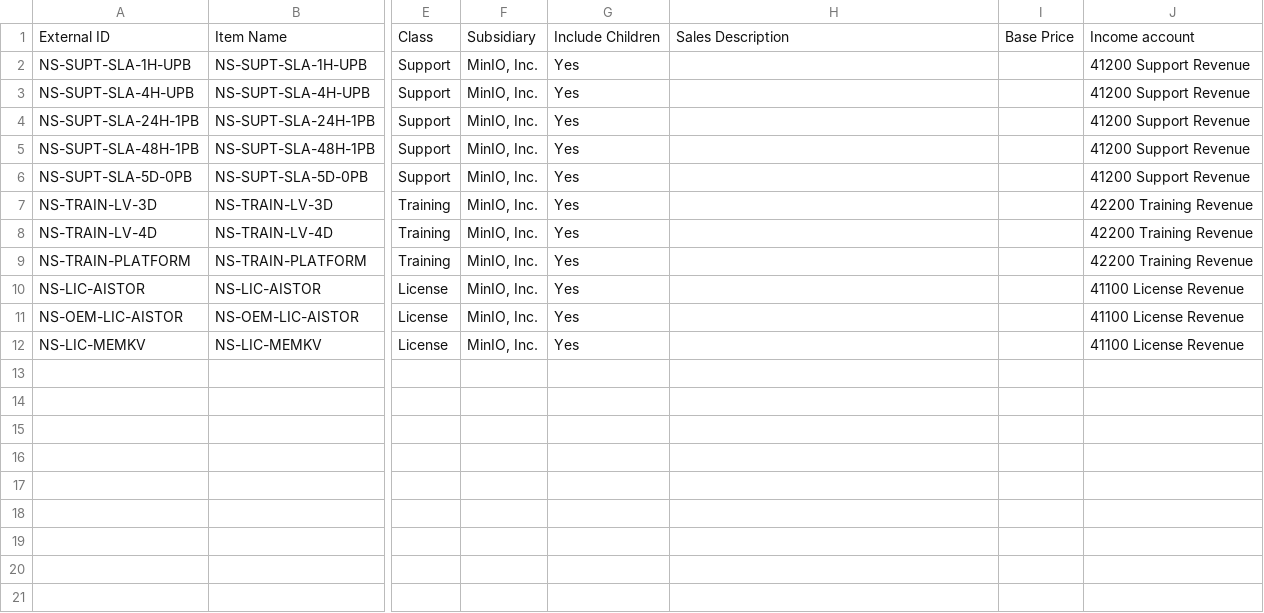
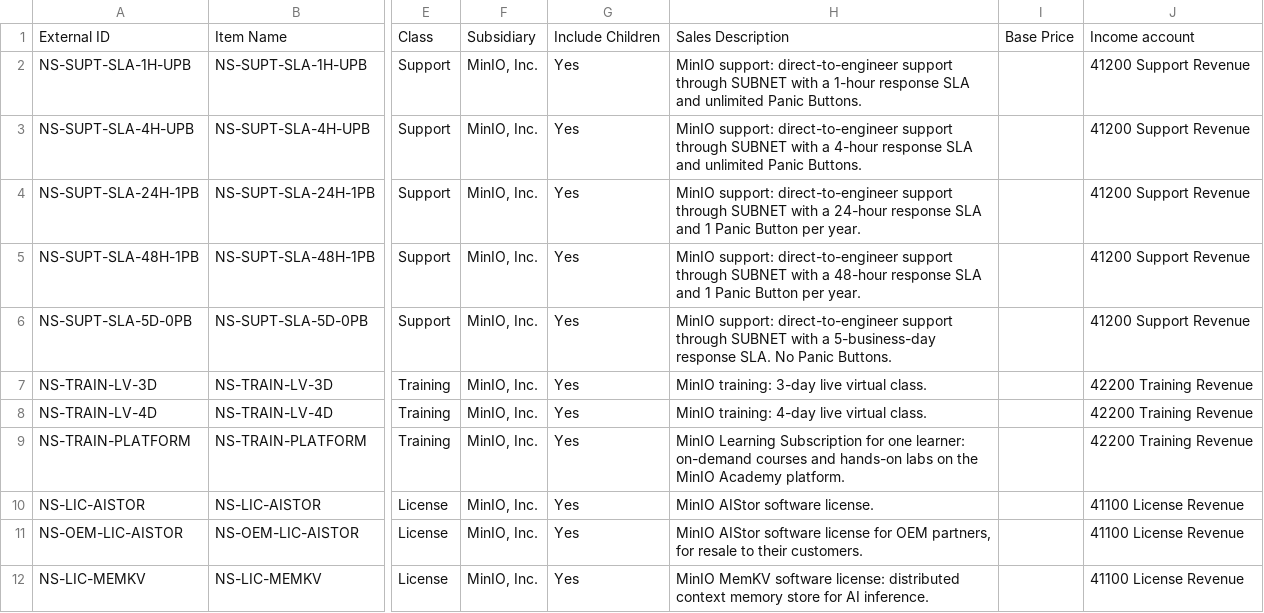
Before and after one commit to anthony-minio/implementations, a CSV file: netsuite/dataload/noninventory-items/MINIO_-_Noninventory_for_Sale.csv, drawn as a sheet; only a part is shown, gaps mark what is left out; the diff names each change by its address in the sheet, - before the commit and + after, or states it on an @@ line.

```diff
--- a/netsuite/dataload/noninventory-items/MINIO_-_Noninventory_for_Sale.csv
+++ b/netsuite/dataload/noninventory-items/MINIO_-_Noninventory_for_Sale.csv
-H2: (empty)
+H2: MinIO support: direct-to-engineer support through SUBNET with a 1-hour response SLA and unlimited Panic Buttons.
-H3: (empty)
+H3: MinIO support: direct-to-engineer support through SUBNET with a 4-hour response SLA and unlimited Panic Buttons.
-H4: (empty)
+H4: MinIO support: direct-to-engineer support through SUBNET with a 24-hour response SLA and 1 Panic Button per year.
-H5: (empty)
+H5: MinIO support: direct-to-engineer support through SUBNET with a 48-hour response SLA and 1 Panic Button per year.
-H6: (empty)
+H6: MinIO support: direct-to-engineer support through SUBNET with a 5-business-day response SLA. No Panic Buttons.
-H7: (empty)
+H7: MinIO training: 3-day live virtual class.
-H8: (empty)
+H8: MinIO training: 4-day live virtual class.
-H9: (empty)
+H9: MinIO Learning Subscription for one learner: on-demand courses and hands-on labs on the MinIO Academy platform.
-H10: (empty)
+H10: MinIO AIStor software license.
-H11: (empty)
+H11: MinIO AIStor software license for OEM partners, for resale to their customers.
-H12: (empty)
+H12: MinIO MemKV software license: distributed context memory store for AI inference.
```
Also changed, not shown: 7 other files.
